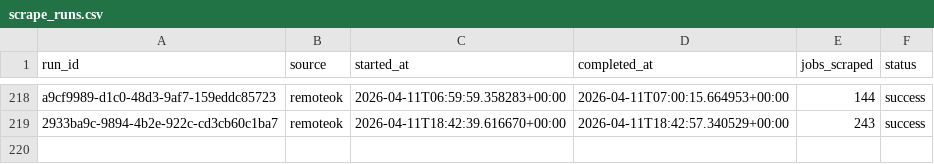
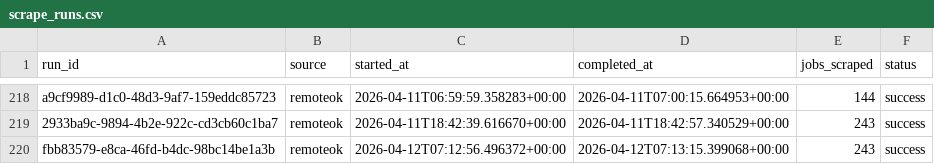
Before and after one commit to tanprabhu/job-market-pulse, a CSV file: data/meta/scrape_runs.csv, drawn as a sheet; only a part is shown, gaps mark what is left out; the diff names each change by its address in the sheet, - before the commit and + after, or states it on an @@ line.

```diff
--- a/data/meta/scrape_runs.csv
+++ b/data/meta/scrape_runs.csv
+row 220: fbb83579-e8ca-46fd-b4dc-98bc14be1a3b | remoteok | 2026-04-12T07:12:56.496372+00:00 | 2026-04-12T07:13:15.399068+00:00 | 243 | success
```
Also changed, not shown: data/processed/data_clean.csv, data/processed/run_job_info.csv, 1 other file.
